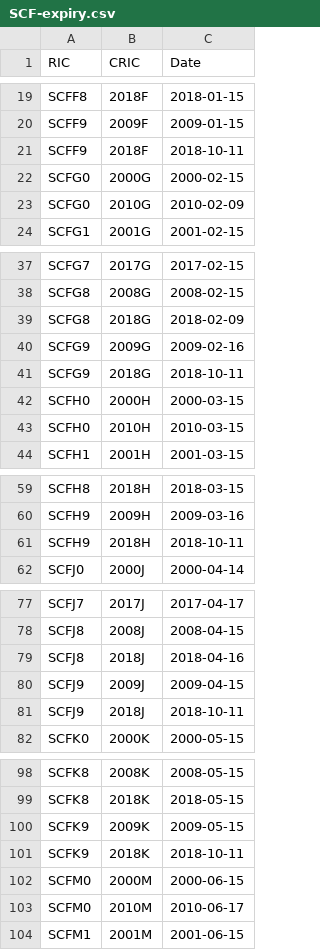
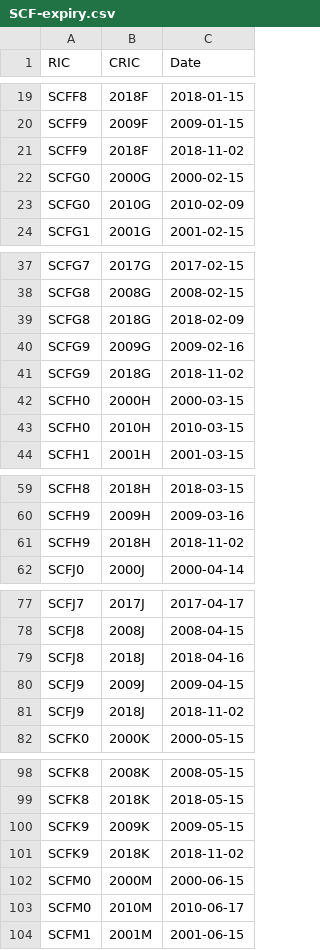
Before and after one commit to dperep01/bbk, a CSV file: SCF-expiry.csv, drawn as a sheet; only a part is shown, gaps mark what is left out; the diff covers the shown part only.

```diff
--- a/SCF-expiry.csv
+++ b/SCF-expiry.csv
@@ -20,3 +20,3 @@ SCFF8,2018F,2018-01-15
 SCFF9,2009F,2009-01-15
-SCFF9,2018F,2018-10-11
+SCFF9,2018F,2018-11-02
 SCFG0,2000G,2000-02-15
@@ -40,3 +40,3 @@ SCFG8,2018G,2018-02-09
 SCFG9,2009G,2009-02-16
-SCFG9,2018G,2018-10-11
+SCFG9,2018G,2018-11-02
 SCFH0,2000H,2000-03-15
@@ -60,3 +60,3 @@ SCFH8,2018H,2018-03-15
 SCFH9,2009H,2009-03-16
-SCFH9,2018H,2018-10-11
+SCFH9,2018H,2018-11-02
 SCFJ0,2000J,2000-04-14
@@ -80,3 +80,3 @@ SCFJ8,2018J,2018-04-16
 SCFJ9,2009J,2009-04-15
-SCFJ9,2018J,2018-10-11
+SCFJ9,2018J,2018-11-02
 SCFK0,2000K,2000-05-15
@@ -100,3 +100,3 @@ SCFK8,2018K,2018-05-15
 SCFK9,2009K,2009-05-15
-SCFK9,2018K,2018-10-11
+SCFK9,2018K,2018-11-02
 SCFM0,2000M,2000-06-15
```
Also changed, not shown: 43 added rows and 5 edited cells elsewhere in this file, 10 other files.
